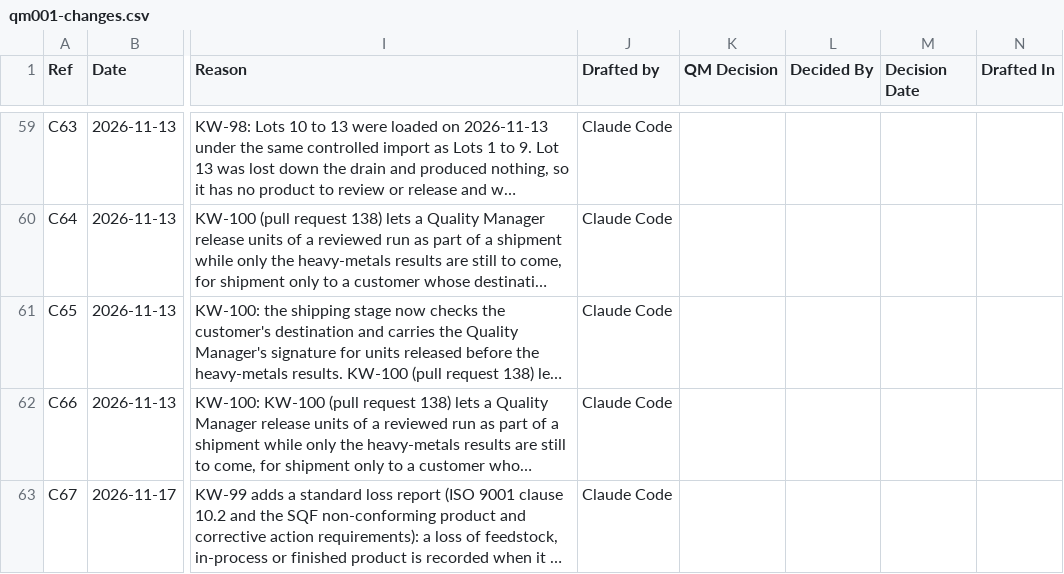
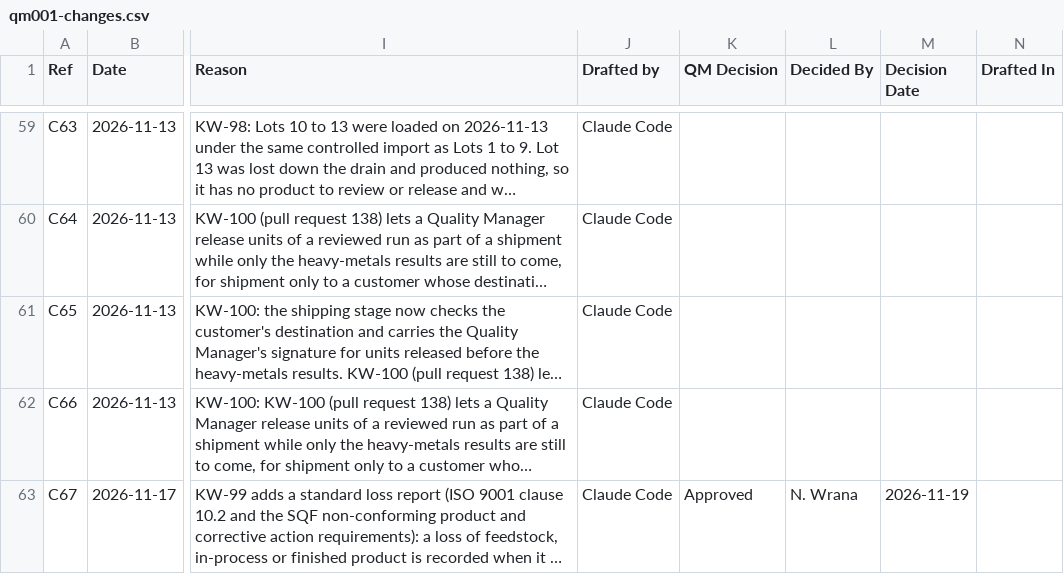
Before and after one commit to cascadiaseaweed/kelpworks-erp, a CSV file: docs/backlog/qm001-changes.csv, drawn as a sheet; only a part is shown, gaps mark what is left out; long unchanged cells end in …; the diff names each change by its address in the sheet, - before the commit and + after, or states it on an @@ line.

```diff
--- a/docs/backlog/qm001-changes.csv
+++ b/docs/backlog/qm001-changes.csv
-K63 (QM Decision): (empty)
+K63 (QM Decision): Approved
-L63 (Decided By): (empty)
+L63 (Decided By): N. Wrana
-M63 (Decision Date): (empty)
+M63 (Decision Date): 2026-11-19
```
Also changed, not shown: docs/backlog/items.csv.
